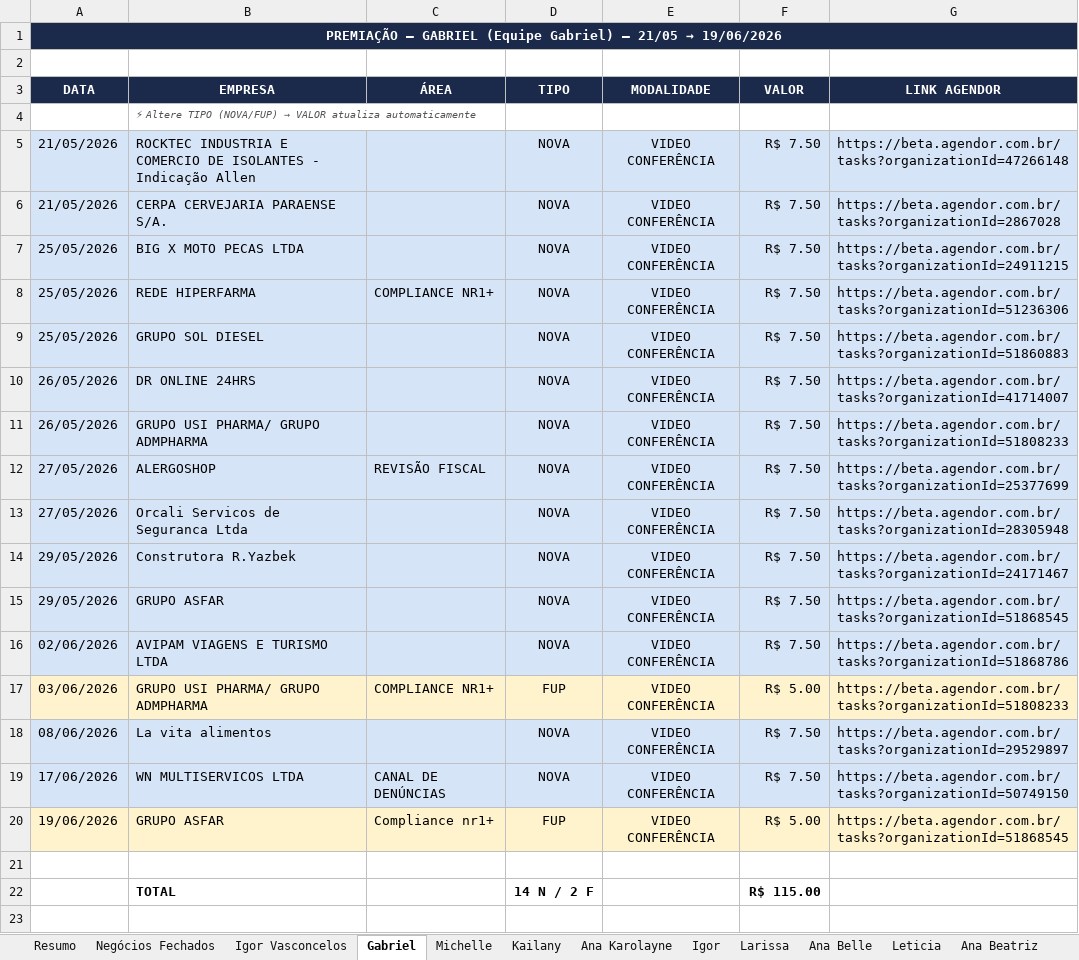
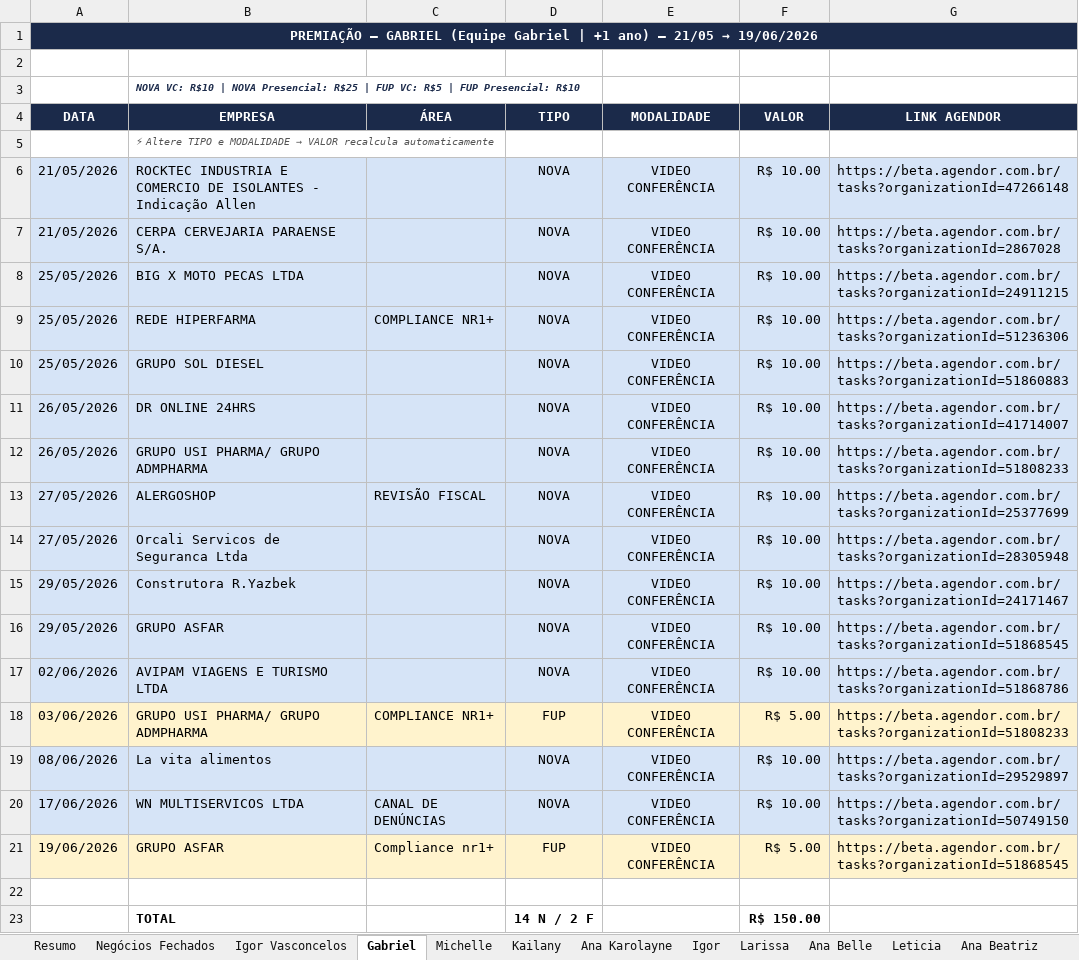
Before and after one commit to GabrielSantana23/Vigna-Advogados, an Excel workbook: relatorios/premiacao/Premiacao_SDR_MAIO_JUNHO_2026.xlsx, sheet Gabriel, drawn as a sheet; values as stored, in another font and other column widths than the file's, no borders; addresses are those after the commit; the diff names each change by its address in the sheet, - before the commit and + after, or states it on an @@ line.

```diff
--- a/relatorios/premiacao/Premiacao_SDR_MAIO_JUNHO_2026.xlsx (sheet Gabriel)
+++ b/relatorios/premiacao/Premiacao_SDR_MAIO_JUNHO_2026.xlsx (sheet Gabriel)
-A1 (DATA): …GABRIEL (Equipe Gabriel) — 21/05…
+A1 (DATA): …GABRIEL (Equipe Gabriel | +1 ano) — 21/05…
+row 3:  | NOVA VC: R$10 | NOVA Presencial: R$25 | FUP VC: R$5 | FUP Presencial: R$10
@@ B5 (EMPRESA): …Altere TIPO (NOVA/FUP) → VALOR atualiza automaticamente → …Altere TIPO e MODALIDADE → VALOR recalcula automaticamente @@
-F6:F17 (VALOR): R$ 7.50
+F6:F17 (VALOR): R$ 10.00
-F19:F20 (VALOR): R$ 7.50
+F19:F20 (VALOR): R$ 10.00
-F23 (VALOR): R$ 115.00
+F23 (VALOR): R$ 150.00
```
Also changed, not shown: sheet Resumo, sheet Negócios Fechados, sheet Ana Beatriz, sheet Igor Vasconcelos, sheet Leticia, sheet Michelle, 7 more sheets, formulas that keep their value, 1 other file.
